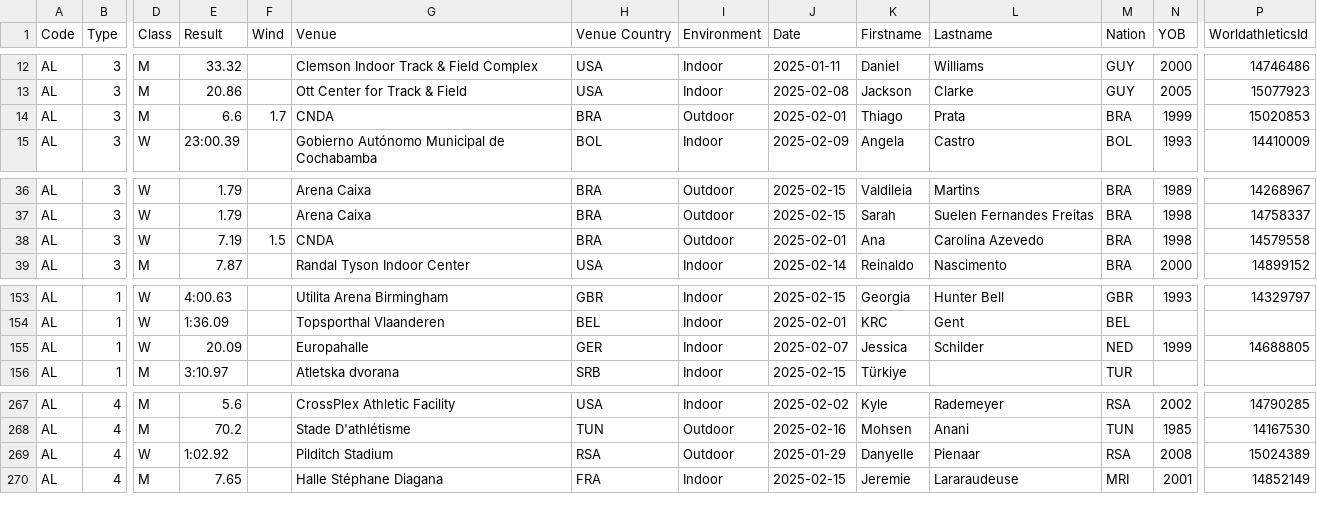
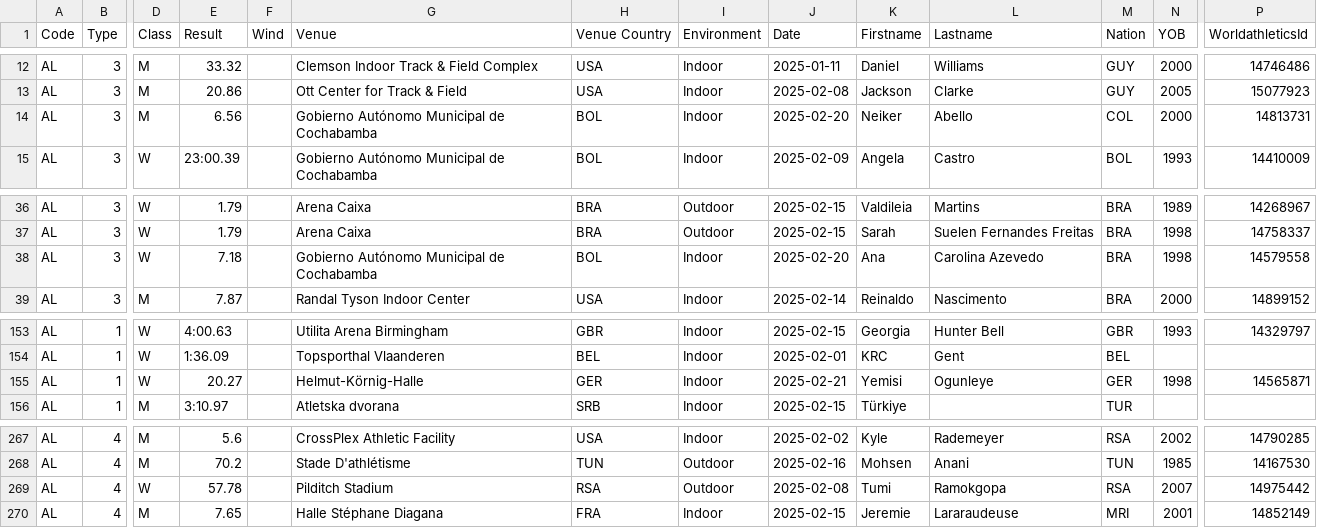
Before and after one commit to nimarion/records, a CSV file: leads/senior/area.csv, drawn as a sheet; only a part is shown, gaps mark what is left out; the diff covers the shown part only; the diff names each change by its address in the sheet, - before the commit and + after, or states it on an @@ line.

```diff
--- a/leads/senior/area.csv
+++ b/leads/senior/area.csv
-E14 (Result): 6.6
+E14 (Result): 6.56
-F14 (Wind): 1.7
+F14 (Wind): (empty)
-G14 (Venue): CNDA
+G14 (Venue): Gobierno Autónomo Municipal de Cochabamba
-H14 (Venue Country): BRA
+H14 (Venue Country): BOL
-I14 (Environment): Outdoor
+I14 (Environment): Indoor
-J14 (Date): 2025-02-01
+J14 (Date): 2025-02-20
-K14 (Firstname): Thiago
+K14 (Firstname): Neiker
-L14 (Lastname): Prata
+L14 (Lastname): Abello
-M14 (Nation): BRA
+M14 (Nation): COL
-N14 (YOB): 1999
+N14 (YOB): 2000
-P14 (WorldathleticsId): 15020853
+P14 (WorldathleticsId): 14813731
-E38 (Result): 7.19
+E38 (Result): 7.18
-F38 (Wind): 1.5
+F38 (Wind): (empty)
-G38 (Venue): CNDA
+G38 (Venue): Gobierno Autónomo Municipal de Cochabamba
-H38 (Venue Country): BRA
+H38 (Venue Country): BOL
-I38 (Environment): Outdoor
+I38 (Environment): Indoor
-J38 (Date): 2025-02-01
+J38 (Date): 2025-02-20
-E155 (Result): 20.09
+E155 (Result): 20.27
-G155 (Venue): Europahalle
+G155 (Venue): Helmut-Körnig-Halle
-J155 (Date): 2025-02-07
+J155 (Date): 2025-02-21
-K155 (Firstname): Jessica
+K155 (Firstname): Yemisi
-L155 (Lastname): Schilder
+L155 (Lastname): Ogunleye
-M155 (Nation): NED
+M155 (Nation): GER
-N155 (YOB): 1999
+N155 (YOB): 1998
-P155 (WorldathleticsId): 14688805
+P155 (WorldathleticsId): 14565871
-E269 (Result): 1:02.92
+E269 (Result): 57.78
-J269 (Date): 2025-01-29
+J269 (Date): 2025-02-08
-K269 (Firstname): Danyelle
+K269 (Firstname): Tumi
-L269 (Lastname): Pienaar
+L269 (Lastname): Ramokgopa
-N269 (YOB): 2008
+N269 (YOB): 2007
-P269 (WorldathleticsId): 15024389
+P269 (WorldathleticsId): 14975442
```
Also changed, not shown: 4 edited cells elsewhere in this file, leads/senior/germany.csv, leads/senior/world.csv, 2 other files.
